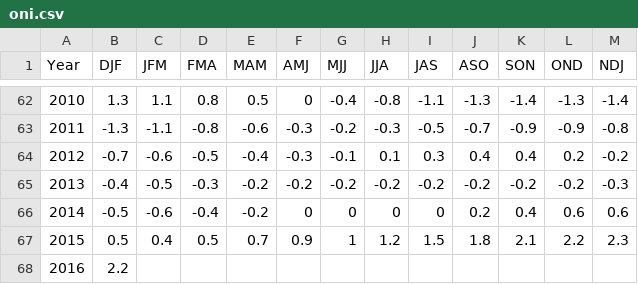
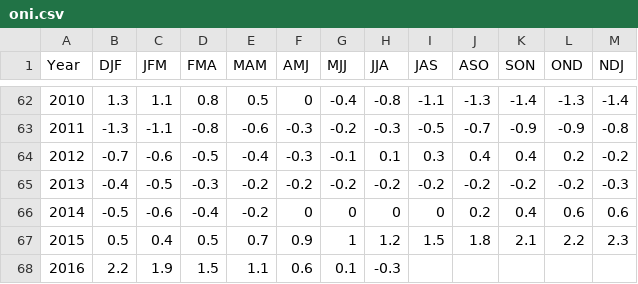
Before and after one commit to UARENForecasting/precip-d3, a CSV file: data/oni.csv, drawn as a sheet; only a part is shown, gaps mark what is left out.

Commit message:
add 6 months of data. change to unix line breaks

```diff
--- a/data/oni.csv
+++ b/data/oni.csv
@@ -67,2 +67,2 @@ Year,DJF,JFM,FMA,MAM,AMJ,MJJ,JJA,JAS,ASO,SON,OND,NDJ
 2015,0.5,0.4,0.5,0.7,0.9,1,1.2,1.5,1.8,2.1,2.2,2.3
-2016,2.2
+2016,2.2,1.9,1.5,1.1,0.6,0.1,-0.3
```
Also changed, not shown: data/mei.csv.
